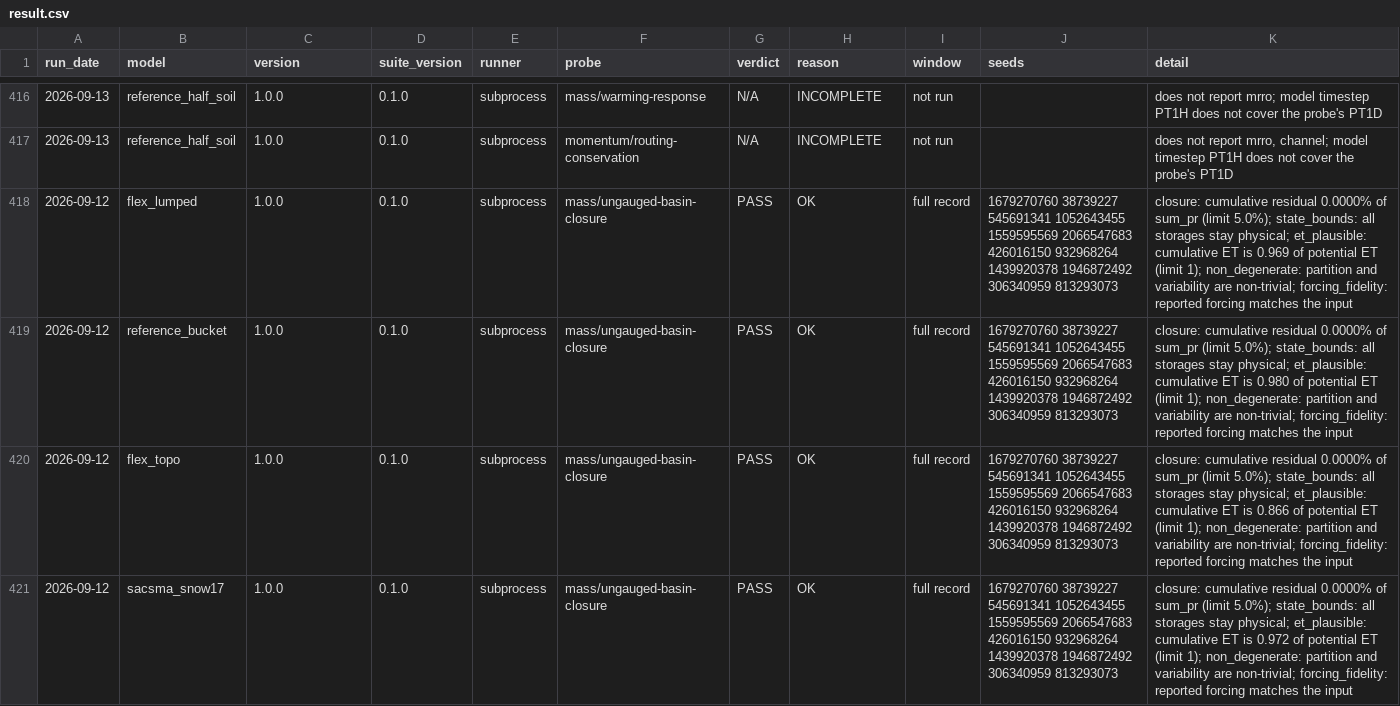
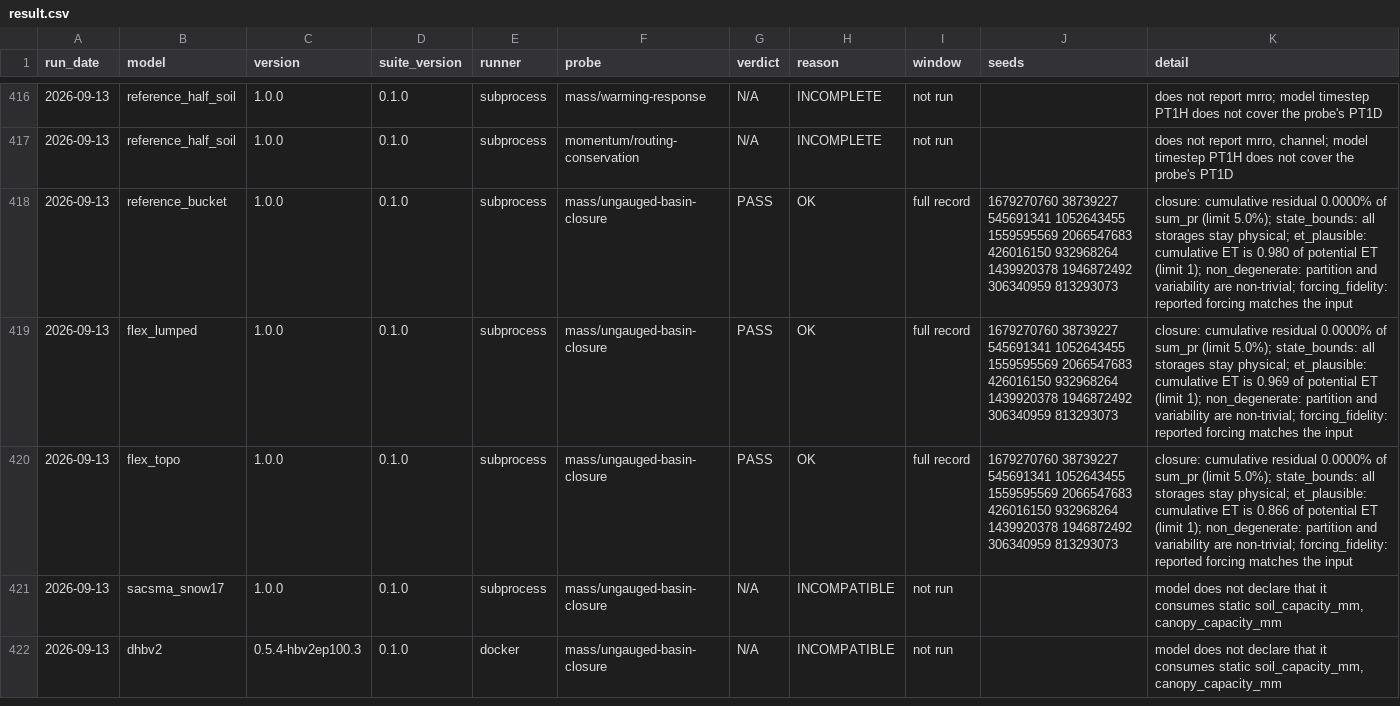
Before and after one commit to Barbhuiya12/hydroturing, a CSV file: models/result.csv, drawn as a sheet; only a part is shown, gaps mark what is left out; the diff covers the shown part only.

Commit message:
Fix ungauged closure review findings and document SUMMA diagnostics

```diff
--- a/models/result.csv
+++ b/models/result.csv
@@ -417,5 +417,6 @@ run_date,model,version,suite_version,runner,probe,verdict,reason,window,seeds,de
 2026-09-13,reference_half_soil,1.0.0,0.1.0,subprocess,momentum/routing-conservation,N/A,INCOMPLETE,not run,,"does not report mrro, channel; model timestep PT1H does not cover the probe's PT1D"
-2026-09-12,flex_lumped,1.0.0,0.1.0,subprocess,mass/ungauged-basin-closure,PASS,OK,full record,1679270760 38739227 545691341 1052643455 1559595569 2066547683 426016150 932968264 1439920378 1946872492 306340959 813293073,closure: cumulative residual 0.0000% of sum_pr (limit 5.0%); state_bounds: all storages stay physical; et_plausible: cumulative ET is 0.969 of potential ET (limit 1); non_degenerate: partition and variability are non-trivial; forcing_fidelity: reported forcing matches the input
-2026-09-12,reference_bucket,1.0.0,0.1.0,subprocess,mass/ungauged-basin-closure,PASS,OK,full record,1679270760 38739227 545691341 1052643455 1559595569 2066547683 426016150 932968264 1439920378 1946872492 306340959 813293073,closure: cumulative residual 0.0000% of sum_pr (limit 5.0%); state_bounds: all storages stay physical; et_plausible: cumulative ET is 0.980 of potential ET (limit 1); non_degenerate: partition and variability are non-trivial; forcing_fidelity: reported forcing matches the input
-2026-09-12,flex_topo,1.0.0,0.1.0,subprocess,mass/ungauged-basin-closure,PASS,OK,full record,1679270760 38739227 545691341 1052643455 1559595569 2066547683 426016150 932968264 1439920378 1946872492 306340959 813293073,closure: cumulative residual 0.0000% of sum_pr (limit 5.0%); state_bounds: all storages stay physical; et_plausible: cumulative ET is 0.866 of potential ET (limit 1); non_degenerate: partition and variability are non-trivial; forcing_fidelity: reported forcing matches the input
-2026-09-12,sacsma_snow17,1.0.0,0.1.0,subprocess,mass/ungauged-basin-closure,PASS,OK,full record,1679270760 38739227 545691341 1052643455 1559595569 2066547683 426016150 932968264 1439920378 1946872492 306340959 813293073,closure: cumulative residual 0.0000% of sum_pr (limit 5.0%); state_bounds: all storages stay physical; et_plausible: cumulative ET is 0.972 of potential ET (limit 1); non_degenerate: partition and variability are non-trivial; forcing_fidelity: reported forcing matches the input
+2026-09-13,reference_bucket,1.0.0,0.1.0,subprocess,mass/ungauged-basin-closure,PASS,OK,full record,1679270760 38739227 545691341 1052643455 1559595569 2066547683 426016150 932968264 1439920378 1946872492 306340959 813293073,closure: cumulative residual 0.0000% of sum_pr (limit 5.0%); state_bounds: all storages stay physical; et_plausible: cumulative ET is 0.980 of potential ET (limit 1); non_degenerate: partition and variability are non-trivial; forcing_fidelity: reported forcing matches the input
+2026-09-13,flex_lumped,1.0.0,0.1.0,subprocess,mass/ungauged-basin-closure,PASS,OK,full record,1679270760 38739227 545691341 1052643455 1559595569 2066547683 426016150 932968264 1439920378 1946872492 306340959 813293073,closure: cumulative residual 0.0000% of sum_pr (limit 5.0%); state_bounds: all storages stay physical; et_plausible: cumulative ET is 0.969 of potential ET (limit 1); non_degenerate: partition and variability are non-trivial; forcing_fidelity: reported forcing matches the input
+2026-09-13,flex_topo,1.0.0,0.1.0,subprocess,mass/ungauged-basin-closure,PASS,OK,full record,1679270760 38739227 545691341 1052643455 1559595569 2066547683 426016150 932968264 1439920378 1946872492 306340959 813293073,closure: cumulative residual 0.0000% of sum_pr (limit 5.0%); state_bounds: all storages stay physical; et_plausible: cumulative ET is 0.866 of potential ET (limit 1); non_degenerate: partition and variability are non-trivial; forcing_fidelity: reported forcing matches the input
+2026-09-13,sacsma_snow17,1.0.0,0.1.0,subprocess,mass/ungauged-basin-closure,N/A,INCOMPATIBLE,not run,,"model does not declare that it consumes static soil_capacity_mm, canopy_capacity_mm"
+2026-09-13,dhbv2,0.5.4-hbv2ep100.3,0.1.0,docker,mass/ungauged-basin-closure,N/A,INCOMPATIBLE,not run,,"model does not declare that it consumes static soil_capacity_mm, canopy_capacity_mm"
```
Also changed, not shown: 4 added rows and 2 edited cells elsewhere in this file, 26 other files.
